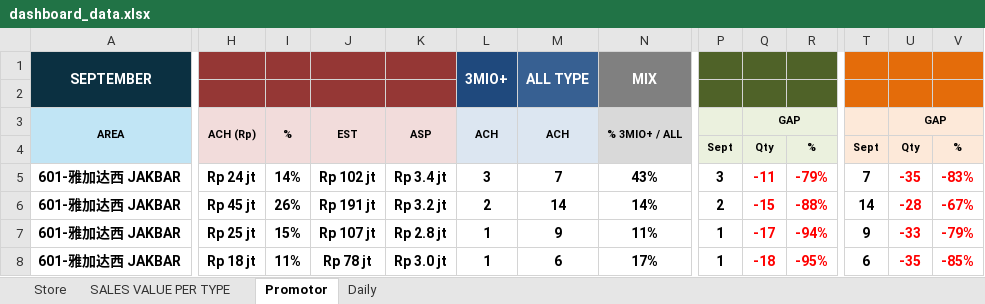
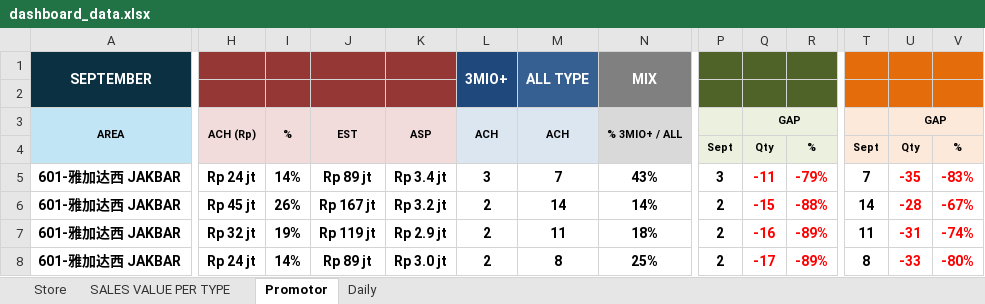
Before and after one commit to vivo-Store-bkj/Store-Performance-Dashboard, an Excel workbook: source/dashboard_data.xlsx, sheet Promotor, drawn as a sheet; only a part is shown, gaps mark what is left out; values as stored, in another font and other column widths than the file's, no borders; conditional formats not drawn; removed rows and columns are numbered as before the commit, all else as after; rows hold the shown columns only; the diff covers the shown part only; the diff names each change by its address in the sheet, - before the commit and + after, or states it on an @@ line.

```diff
--- a/source/dashboard_data.xlsx (sheet Promotor)
+++ b/source/dashboard_data.xlsx (sheet Promotor)
-row 2: (empty)
+row 2: (empty)
-J5 (EST): Rp 102 jt
+J5 (EST): Rp 89 jt
-J6 (EST): Rp 191 jt
+J6 (EST): Rp 167 jt
-H7 (ACH (Rp)): Rp 25 jt
+H7 (ACH (Rp)): Rp 32 jt
-I7 (%): 15%
+I7 (%): 19%
-J7 (EST): Rp 107 jt
+J7 (EST): Rp 119 jt
-K7 (ASP): Rp 2.8 jt
+K7 (ASP): Rp 2.9 jt
-L7:L8 (ACH): 1
+L7:L8 (ACH): 2
-M7 (ACH): 9
+M7 (ACH): 11
-N7 (% 3MIO+ / ALL): 11%
+N7 (% 3MIO+ / ALL): 18%
-P7:P8: 1
+P7:P8: 2
-Q7 (GAP): -17
+Q7 (GAP): -16
-R7: -94%
+R7: -89%
-T7: 9
+T7: 11
-U7 (GAP): -33
+U7 (GAP): -31
-V7: -79%
+V7: -74%
-H8 (ACH (Rp)): Rp 18 jt
+H8 (ACH (Rp)): Rp 24 jt
-I8 (%): 11%
+I8 (%): 14%
-J8 (EST): Rp 78 jt
+J8 (EST): Rp 89 jt
-M8 (ACH): 6
+M8 (ACH): 8
-N8 (% 3MIO+ / ALL): 17%
+N8 (% 3MIO+ / ALL): 25%
-Q8 (GAP): -18
+Q8 (GAP): -17
-R8: -95%
+R8: -89%
-T8: 6
+T8: 8
-U8 (GAP): -35
+U8 (GAP): -33
-V8: -85%
+V8: -80%
```
Also changed, not shown: 1 added row, 1 removed row and 625 edited cells elsewhere in this sheet, sheet Store, sheet SALES VALUE PER TYPE, sheet Daily, formulas that keep their value.
